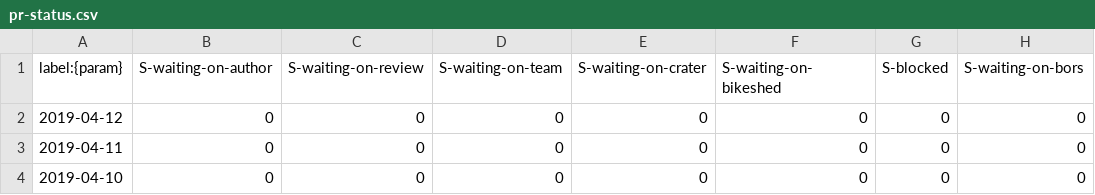
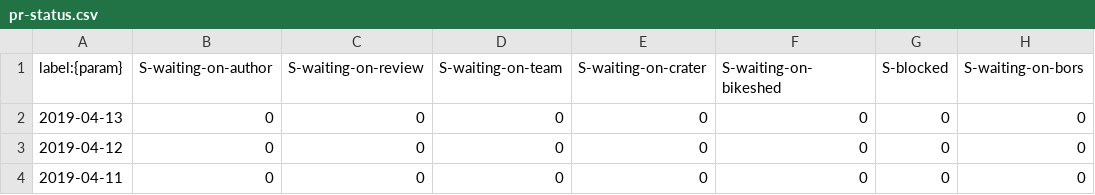
Before and after one commit to verdaccio/verdaccio-pr-tracking, a CSV file: data/pr-status.csv, drawn as a sheet; only a part is shown; the shorter side is filled out with more unchanged rows; the diff names each change by its address in the sheet, - before the commit and + after, or states it on an @@ line.

```diff
--- a/data/pr-status.csv
+++ b/data/pr-status.csv
+row 2: 2019-04-13 | 0 | 0 | 0 | 0 | 0 | 0 | 0
```
Also changed, not shown: data/pr-activity.csv, data/pr-age.csv.
